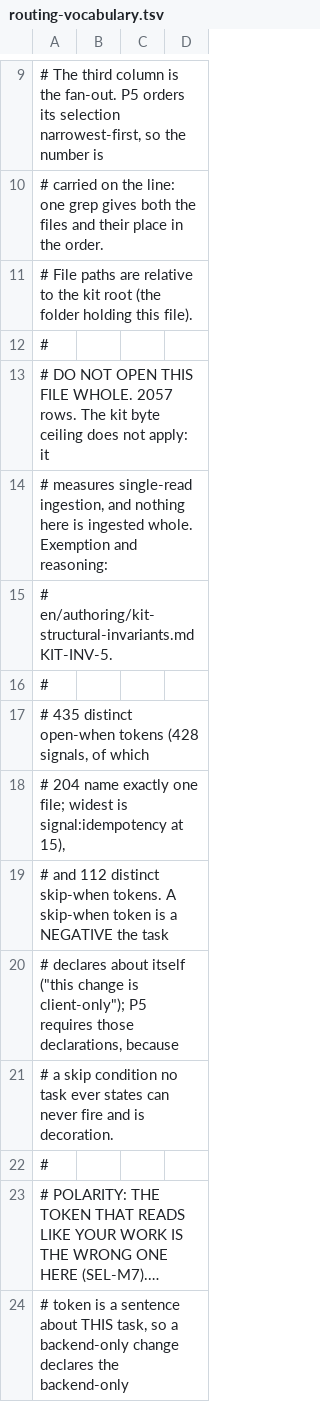
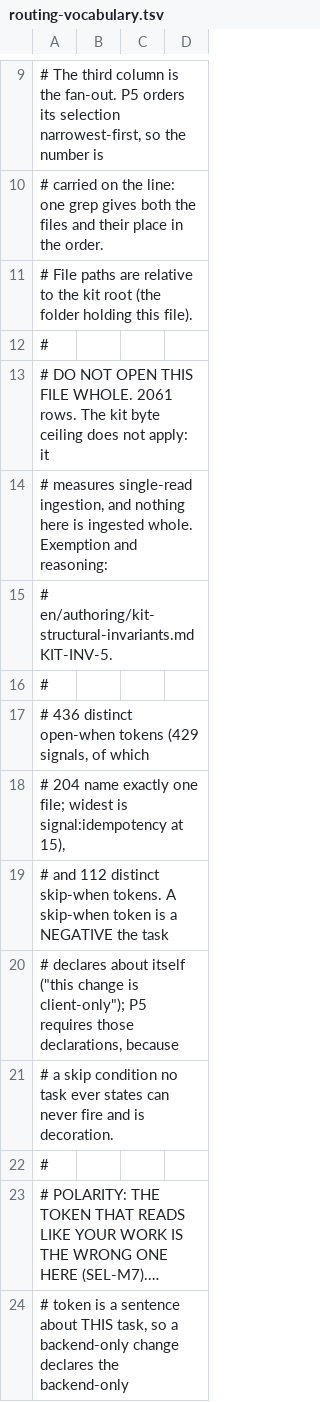
Before and after one commit to eftalileri/standards-kit, a TSV file: routing-vocabulary.tsv, drawn as a sheet; only a part is shown, gaps mark what is left out; long unchanged cells end in …; the diff covers the shown part only.

```diff
--- a/routing-vocabulary.tsv
+++ b/routing-vocabulary.tsv
@@ -16,3 +16,3 @@
 #
-# DO NOT OPEN THIS FILE WHOLE. 2057 rows. The kit byte ceiling does not apply: it
+# DO NOT OPEN THIS FILE WHOLE. 2061 rows. The kit byte ceiling does not apply: it
 # measures single-read ingestion, and nothing here is ingested whole. Exemption and reasoning:
@@ -20,3 +20,3 @@
 #
-# 435 distinct open-when tokens (428 signals, of which
+# 436 distinct open-when tokens (429 signals, of which
 # 204 name exactly one file; widest is signal:idempotency at 15),
```
Also changed, not shown: 4 added rows and 14 edited cells elsewhere in this file, rule-id-index.tsv, 5 other files.
